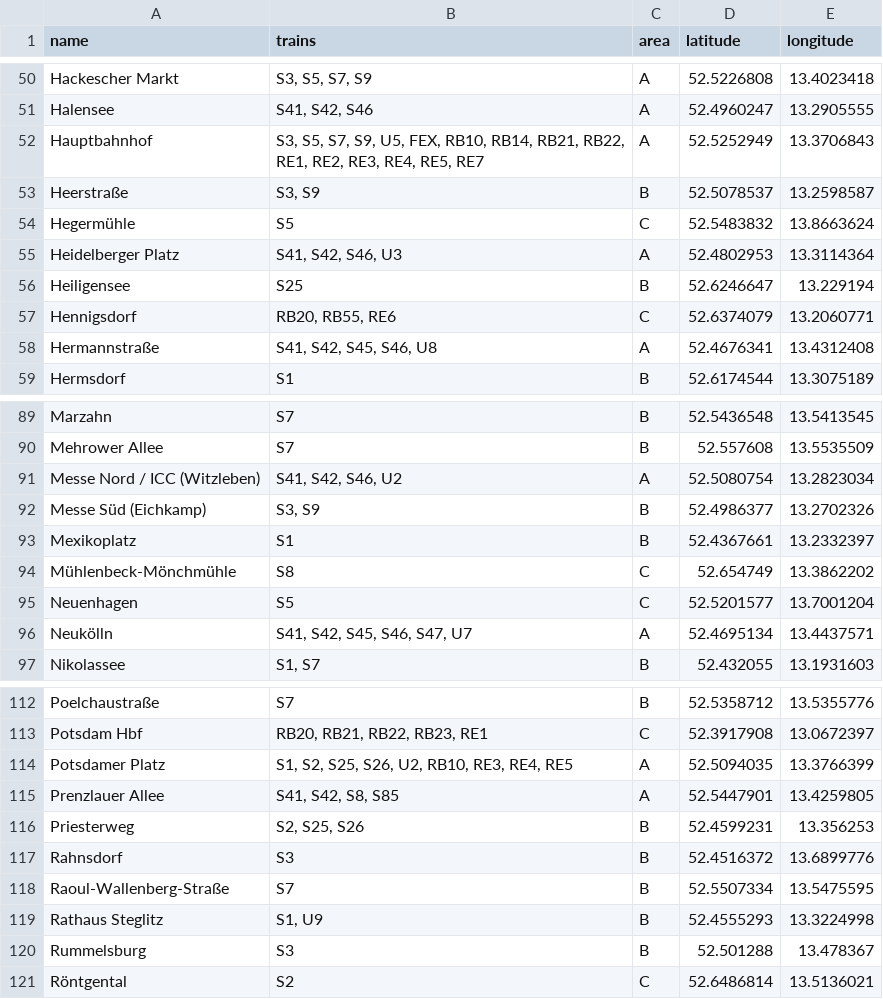
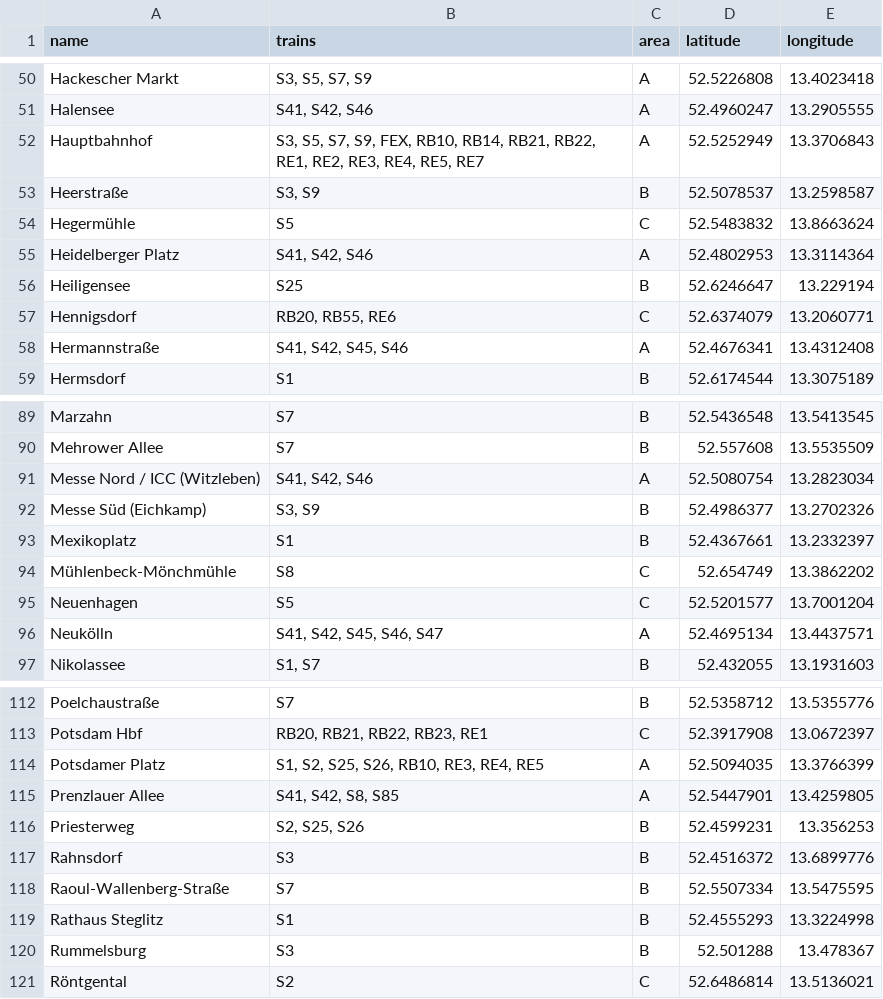
Before and after one commit to Maxomm/station_randomizer, a CSV file: berlin_stations.csv, drawn as a sheet; only a part is shown, gaps mark what is left out; the diff covers the shown part only.

```diff
--- a/berlin_stations.csv
+++ b/berlin_stations.csv
@@ -51,9 +51,9 @@ Hackescher Markt,"S3, S5, S7, S9",A,52.5226808,13.4023418
 Halensee,"S41, S42, S46",A,52.4960247,13.2905555
-Hauptbahnhof,"S3, S5, S7, S9, U5, FEX, RB10, RB14, RB21, RB22, RE1, RE2, RE3, RE4, RE5, RE7",A,52.5252949,13.3706843
+Hauptbahnhof,"S3, S5, S7, S9, FEX, RB10, RB14, RB21, RB22, RE1, RE2, RE3, RE4, RE5, RE7",A,52.5252949,13.3706843
 Heerstraße,"S3, S9",B,52.5078537,13.2598587
 Hegermühle,S5,C,52.5483832,13.8663624
-Heidelberger Platz,"S41, S42, S46, U3",A,52.4802953,13.3114364
+Heidelberger Platz,"S41, S42, S46",A,52.4802953,13.3114364
 Heiligensee,S25,B,52.6246647,13.229194
 Hennigsdorf,"RB20, RB55, RE6",C,52.6374079,13.2060771
-Hermannstraße,"S41, S42, S45, S46, U8",A,52.4676341,13.4312408
+Hermannstraße,"S41, S42, S45, S46",A,52.4676341,13.4312408
 Hermsdorf,S1,B,52.6174544,13.3075189
@@ -90,3 +90,3 @@ Marzahn,S7,B,52.5436548,13.5413545
 Mehrower Allee,S7,B,52.557608,13.5535509
-Messe Nord / ICC (Witzleben),"S41, S42, S46, U2",A,52.5080754,13.2823034
+Messe Nord / ICC (Witzleben),"S41, S42, S46",A,52.5080754,13.2823034
 Messe Süd (Eichkamp),"S3, S9",B,52.4986377,13.2702326
@@ -95,3 +95,3 @@ Mühlenbeck-Mönchmühle,S8,C,52.654749,13.3862202
 Neuenhagen,S5,C,52.5201577,13.7001204
-Neukölln,"S41, S42, S45, S46, S47, U7",A,52.4695134,13.4437571
+Neukölln,"S41, S42, S45, S46, S47",A,52.4695134,13.4437571
 Nikolassee,"S1, S7",B,52.432055,13.1931603
@@ -113,3 +113,3 @@ Poelchaustraße,S7,B,52.5358712,13.5355776
 Potsdam Hbf,"RB20, RB21, RB22, RB23, RE1",C,52.3917908,13.0672397
-Potsdamer Platz,"S1, S2, S25, S26, U2, RB10, RE3, RE4, RE5",A,52.5094035,13.3766399
+Potsdamer Platz,"S1, S2, S25, S26, RB10, RE3, RE4, RE5",A,52.5094035,13.3766399
 Prenzlauer Allee,"S41, S42, S8, S85",A,52.5447901,13.4259805
@@ -118,3 +118,3 @@ Rahnsdorf,S3,B,52.4516372,13.6899776
 Raoul-Wallenberg-Straße,S7,B,52.5507334,13.5475595
-Rathaus Steglitz,"S1, U9",B,52.4555293,13.3224998
+Rathaus Steglitz,"S1",B,52.4555293,13.3224998
 Rummelsburg,S3,B,52.501288,13.478367
```
Also changed, not shown: 24 edited cells elsewhere in this file.
